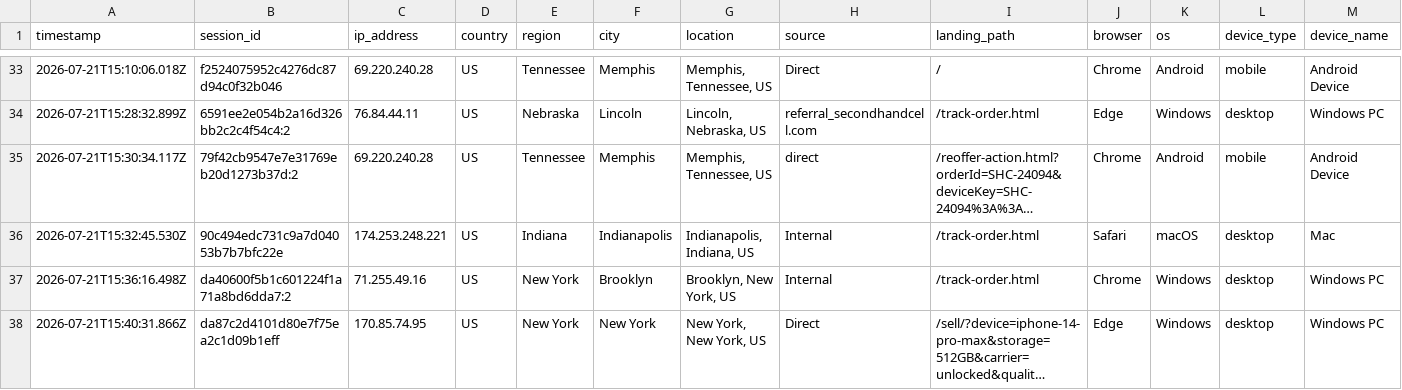
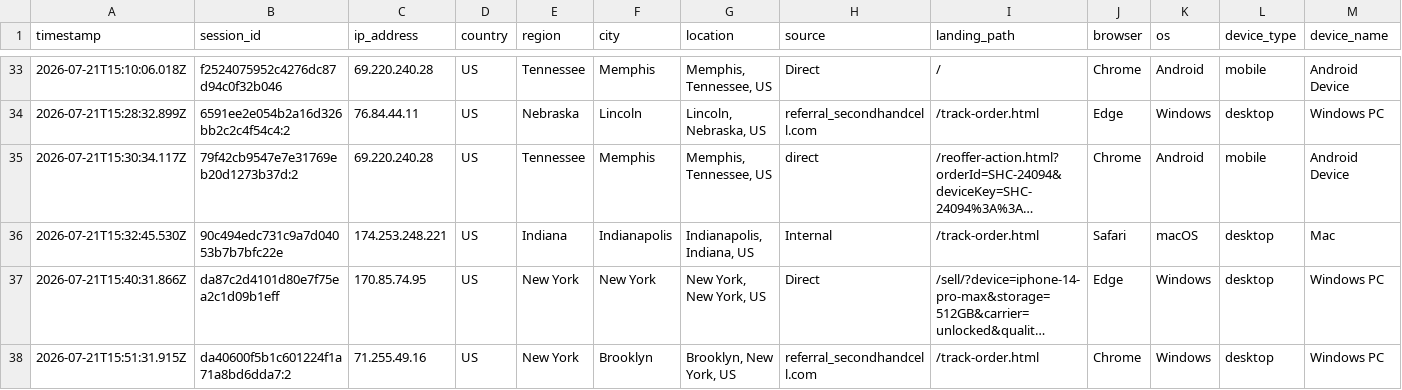
Before and after one commit to ToratYosef/shc33, a CSV file: exports/visitor-logs/visitor-log-2026-07-21.csv, drawn as a sheet; only a part is shown, gaps mark what is left out; long unchanged cells end in …; removed rows and columns are numbered as before the commit, all else as after; rows hold the shown columns only; the diff names each change by its address in the sheet, - before the commit and + after, or states it on an @@ line.

Commit message:
Auto-update

```diff
--- a/exports/visitor-logs/visitor-log-2026-07-21.csv
+++ b/exports/visitor-logs/visitor-log-2026-07-21.csv
-row 37: 2026-07-21T15:36:16.498Z | da40600f5b1c601224f1a71a8bd6dda7:2 | 71.255.49.16 | US | New York | Brooklyn | Brooklyn, New York, US | Internal | /track-order.html | Chrome | Windows | desktop | Windows PC
+row 38: 2026-07-21T15:51:31.915Z | da40600f5b1c601224f1a71a8bd6dda7:2 | 71.255.49.16 | US | New York | Brooklyn | Brooklyn, New York, US | referral_secondhandcell.com | /track-order.html | Chrome | Windows | desktop | Windows PC
```
